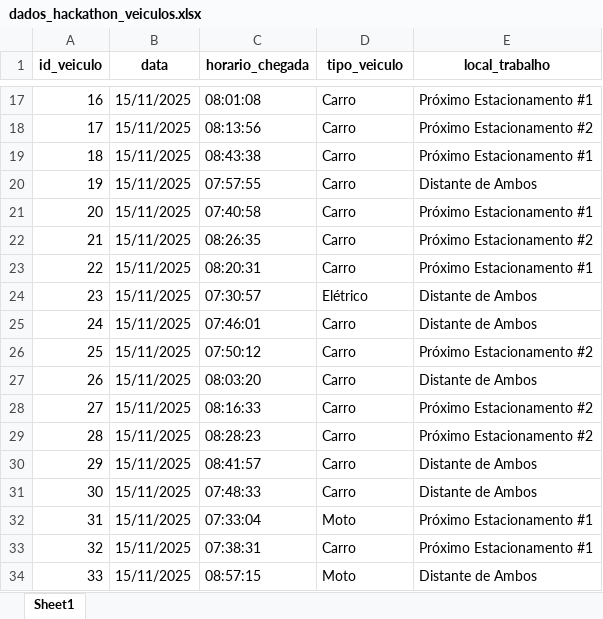
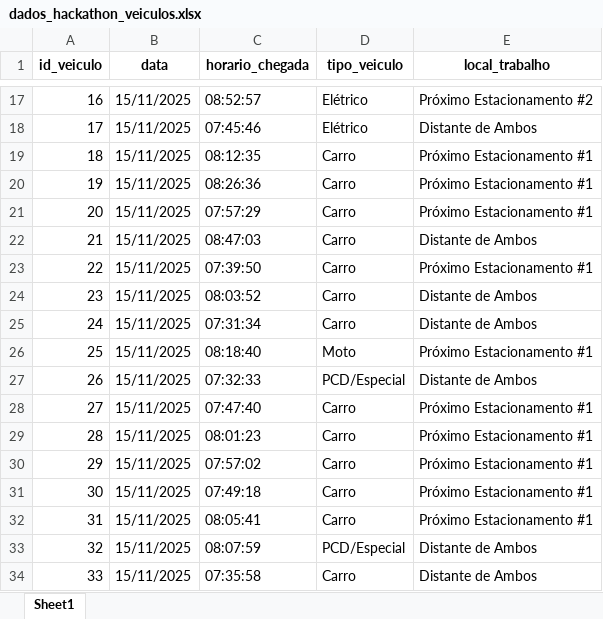
Before and after one commit to meirelesgc/DigitalTwin-api, an Excel workbook: dados_hackathon_veiculos.xlsx, sheet Sheet1, drawn as a sheet; only a part is shown, gaps mark what is left out; values as stored, in another font and other column widths than the file's, no borders; the diff covers the shown part only; the diff names each change by its address in the sheet, - before the commit and + after, or states it on an @@ line.

```diff
--- a/dados_hackathon_veiculos.xlsx (sheet Sheet1)
+++ b/dados_hackathon_veiculos.xlsx (sheet Sheet1)
-C17 (horario_chegada): 08:01:08
+C17 (horario_chegada): 08:52:57
-D17:D18 (tipo_veiculo): Carro
+D17:D18 (tipo_veiculo): Elétrico
-E17 (local_trabalho): Próximo Estacionamento #1
+E17 (local_trabalho): Próximo Estacionamento #2
-C18 (horario_chegada): 08:13:56
+C18 (horario_chegada): 07:45:46
-E18 (local_trabalho): Próximo Estacionamento #2
+E18 (local_trabalho): Distante de Ambos
-C19 (horario_chegada): 08:43:38
+C19 (horario_chegada): 08:12:35
-C20 (horario_chegada): 07:57:55
+C20 (horario_chegada): 08:26:36
-E20 (local_trabalho): Distante de Ambos
+E20 (local_trabalho): Próximo Estacionamento #1
-C21 (horario_chegada): 07:40:58
+C21 (horario_chegada): 07:57:29
-C22 (horario_chegada): 08:26:35
+C22 (horario_chegada): 08:47:03
-E22 (local_trabalho): Próximo Estacionamento #2
+E22 (local_trabalho): Distante de Ambos
-C23 (horario_chegada): 08:20:31
+C23 (horario_chegada): 07:39:50
-C24 (horario_chegada): 07:30:57
+C24 (horario_chegada): 08:03:52
-D24 (tipo_veiculo): Elétrico
+D24 (tipo_veiculo): Carro
-C25 (horario_chegada): 07:46:01
+C25 (horario_chegada): 07:31:34
-C26 (horario_chegada): 07:50:12
+C26 (horario_chegada): 08:18:40
-D26 (tipo_veiculo): Carro
+D26 (tipo_veiculo): Moto
-E26 (local_trabalho): Próximo Estacionamento #2
+E26 (local_trabalho): Próximo Estacionamento #1
-C27 (horario_chegada): 08:03:20
+C27 (horario_chegada): 07:32:33
-D27 (tipo_veiculo): Carro
+D27 (tipo_veiculo): PCD/Especial
-C28 (horario_chegada): 08:16:33
+C28 (horario_chegada): 07:47:40
-E28:E29 (local_trabalho): Próximo Estacionamento #2
+E28:E29 (local_trabalho): Próximo Estacionamento #1
-C29 (horario_chegada): 08:28:23
+C29 (horario_chegada): 08:01:23
-C30 (horario_chegada): 08:41:57
+C30 (horario_chegada): 07:57:02
-E30:E31 (local_trabalho): Distante de Ambos
+E30:E31 (local_trabalho): Próximo Estacionamento #1
-C31 (horario_chegada): 07:48:33
+C31 (horario_chegada): 07:49:18
-C32 (horario_chegada): 07:33:04
+C32 (horario_chegada): 08:05:41
-D32 (tipo_veiculo): Moto
+D32 (tipo_veiculo): Carro
-C33 (horario_chegada): 07:38:31
+C33 (horario_chegada): 08:07:59
-D33 (tipo_veiculo): Carro
+D33 (tipo_veiculo): PCD/Especial
-E33 (local_trabalho): Próximo Estacionamento #1
+E33 (local_trabalho): Distante de Ambos
-C34 (horario_chegada): 08:57:15
+C34 (horario_chegada): 07:35:58
-D34 (tipo_veiculo): Moto
+D34 (tipo_veiculo): Carro
```
Also changed, not shown: 310 edited cells elsewhere in this sheet, 2 other files.
